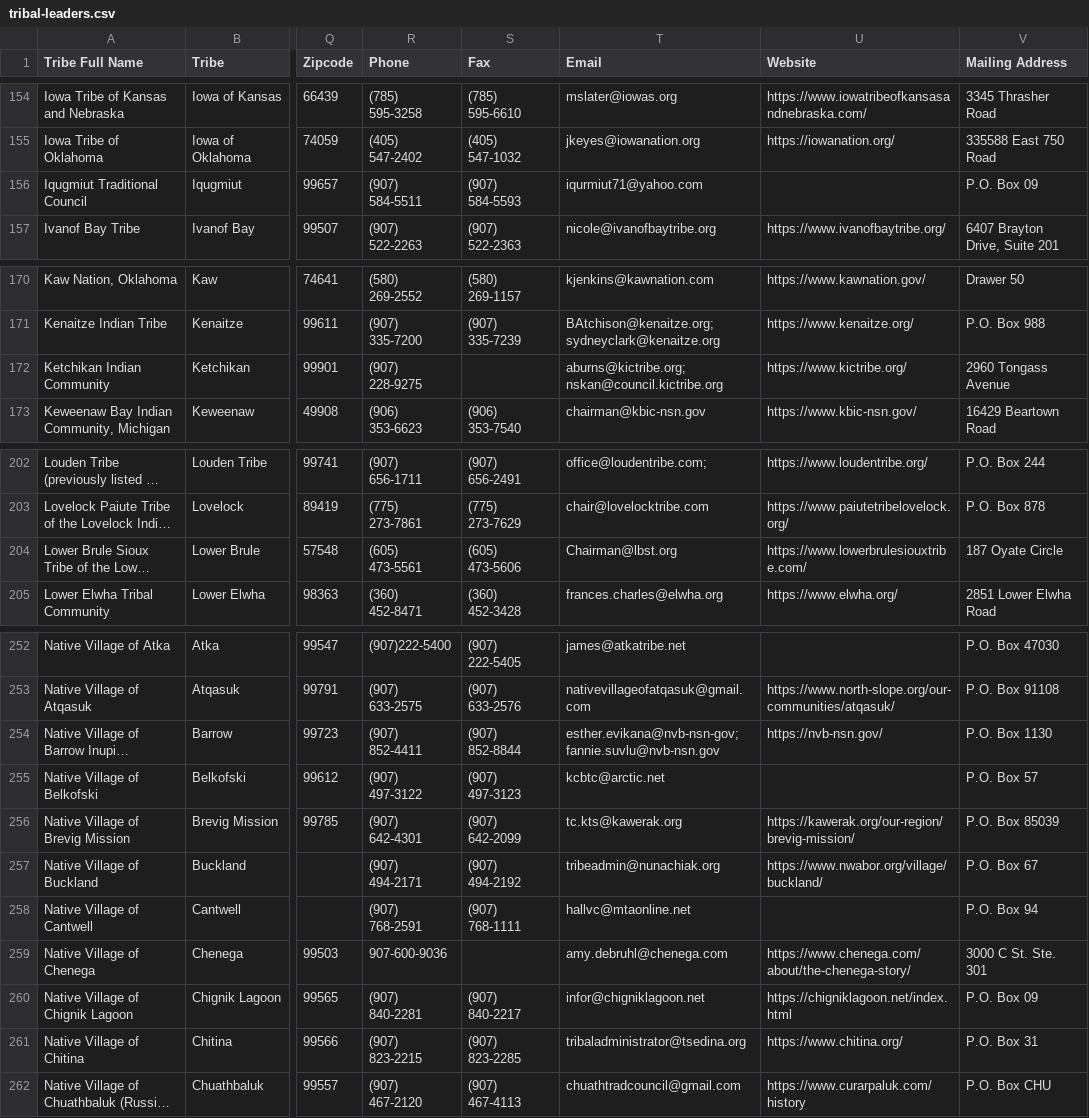
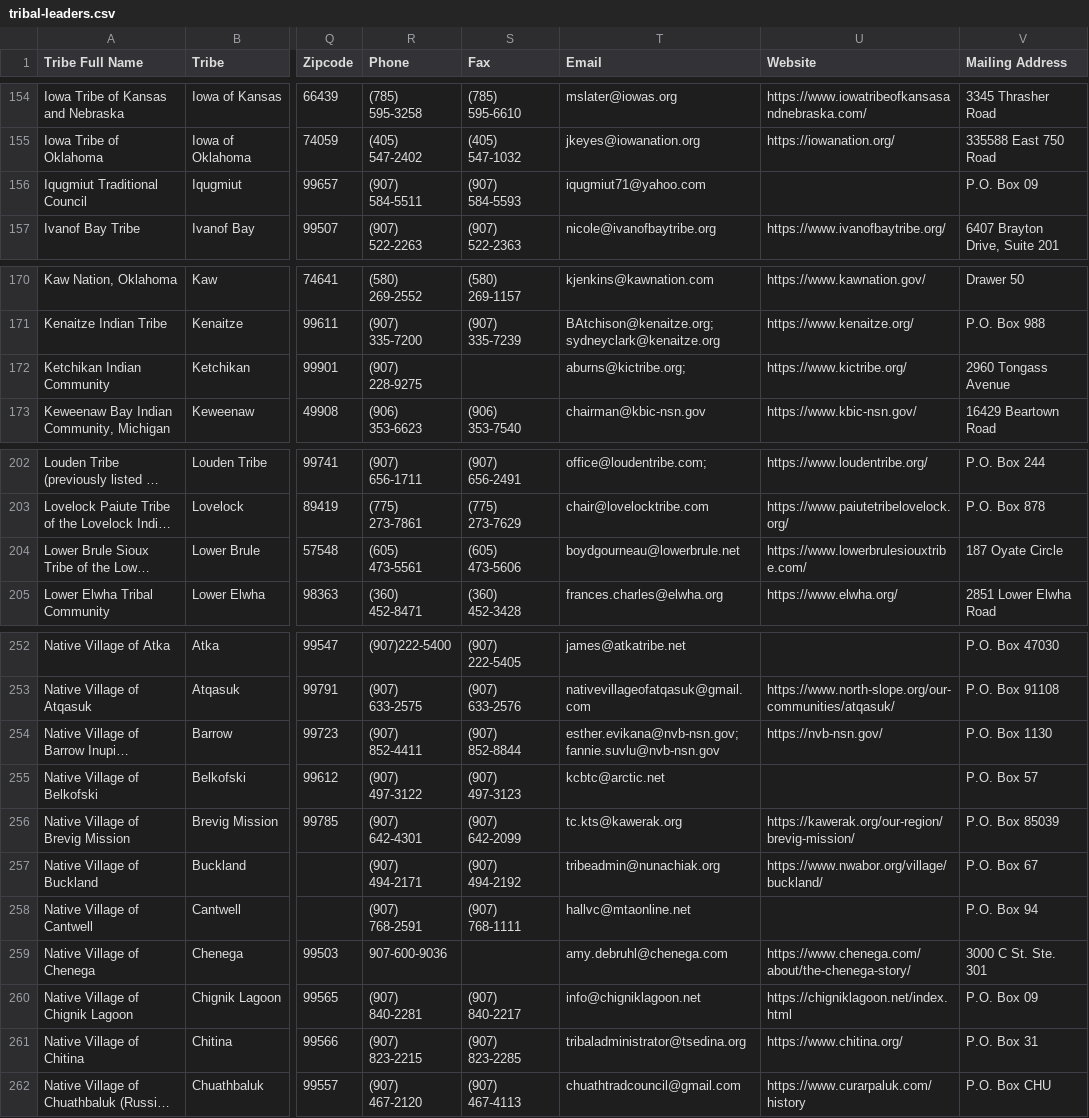
Before and after one commit to cisagov/flat-tribal-leaders, a CSV file: tribal-leaders.csv, drawn as a sheet; only a part is shown, gaps mark what is left out; long unchanged cells end in …; the diff covers the shown part only; the diff names each change by its address in the sheet, - before the commit and + after, or states it on an @@ line.

```diff
--- a/tribal-leaders.csv
+++ b/tribal-leaders.csv
-T156 (Email): iqurmiut71@yahoo.com
+T156 (Email): iqugmiut71@yahoo.com
-T172 (Email): aburns@kictribe.org; nskan@council.kictribe.org
+T172 (Email): aburns@kictribe.org;
-T204 (Email): Chairman@lbst.org
+T204 (Email): boydgourneau@lowerbrule.net
-T254 (Email): esther.evikana@nvb-nsn-gov; fannie.suvlu@nvb-nsn.gov
+T254 (Email): esther.evikana@nvb-nsn.gov; fannie.suvlu@nvb-nsn.gov
-T260 (Email): infor@chigniklagoon.net
+T260 (Email): info@chigniklagoon.net
```
Also changed, not shown: 34 edited cells elsewhere in this file.
